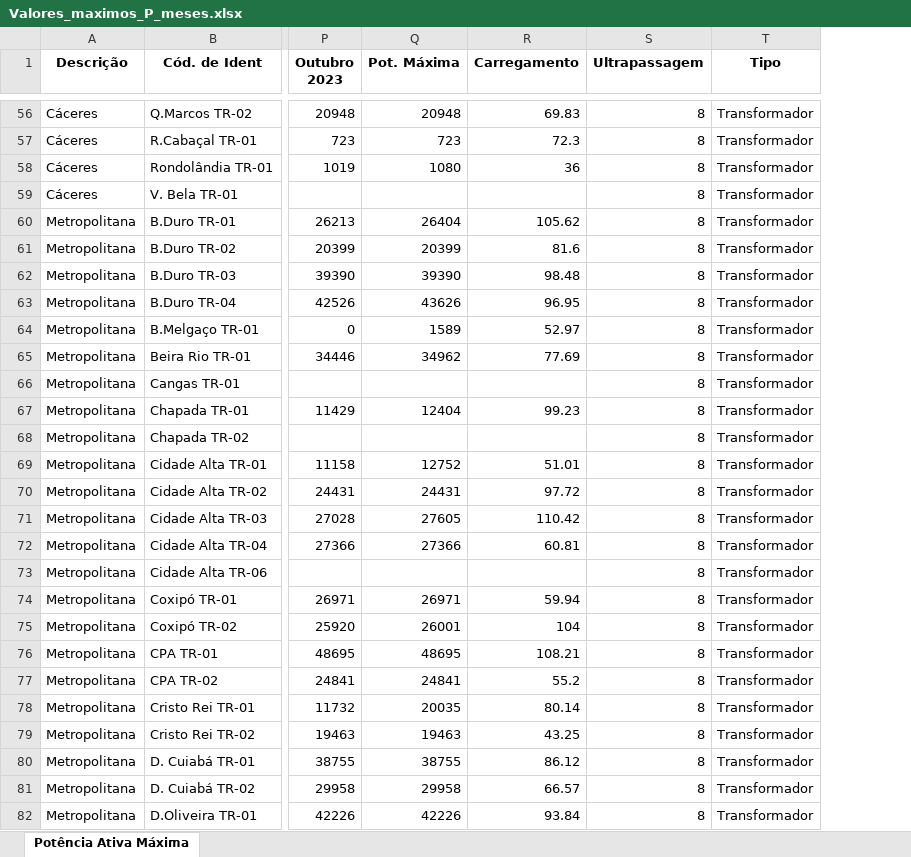
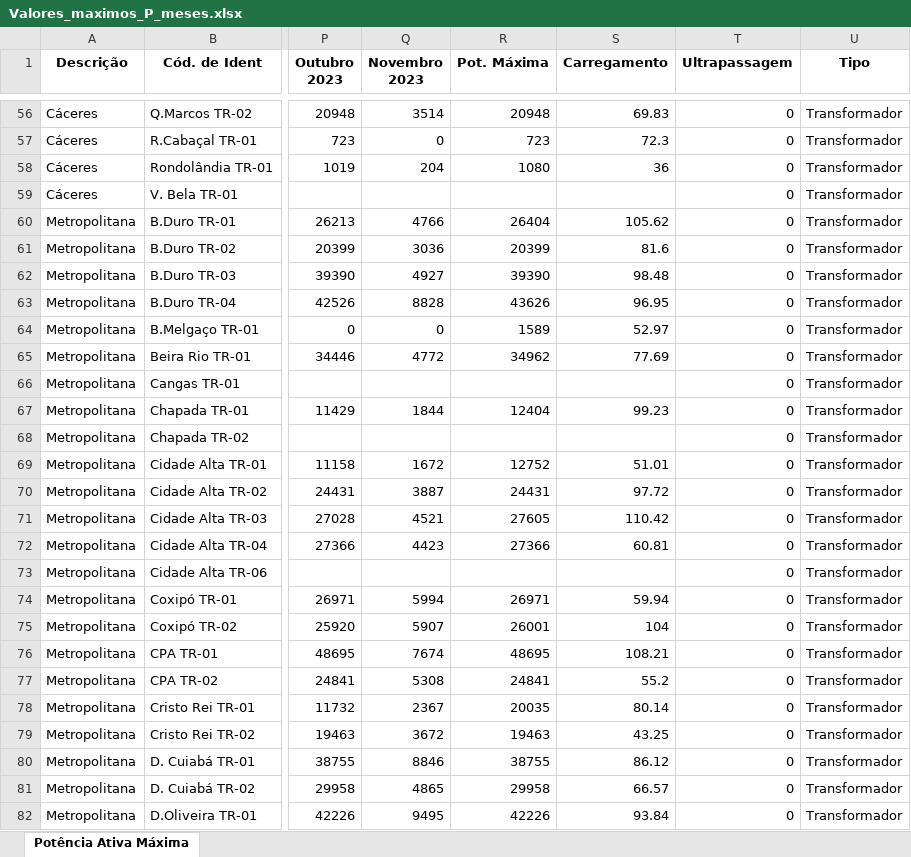
Before and after one commit to Arthuow/ASPO, an Excel workbook: Valores_maximos_P_meses.xlsx, sheet Potência Ativa Máxima, drawn as a sheet; only a part is shown, gaps mark what is left out; values as stored, in another font and other column widths than the file's, no borders; addresses are those after the commit; the diff covers the shown part only; the diff names each change by its address in the sheet, - before the commit and + after, or states it on an @@ line.

```diff
--- a/Valores_maximos_P_meses.xlsx (sheet Potência Ativa Máxima)
+++ b/Valores_maximos_P_meses.xlsx (sheet Potência Ativa Máxima)
+column Q (Novembro 2023), rows 56-82: 3514 | 0 | 204 |  | 4766 | 3036 | 4927 | 8828 | 0 | 4772 |  | 1844 |  | 1672 | 3887 | 4521 | 4423 |  | 5994 | 5907 | 7674 | 5308 | 2367 | 3672 | 8846 | 4865 | 9495
-T56:T82 (Ultrapassagem): 8
+T56:T82 (Ultrapassagem): 0
```
Also changed, not shown: 856 edited cells elsewhere in this sheet, Taxa de Crescimento.xlsx, 2 other files.
